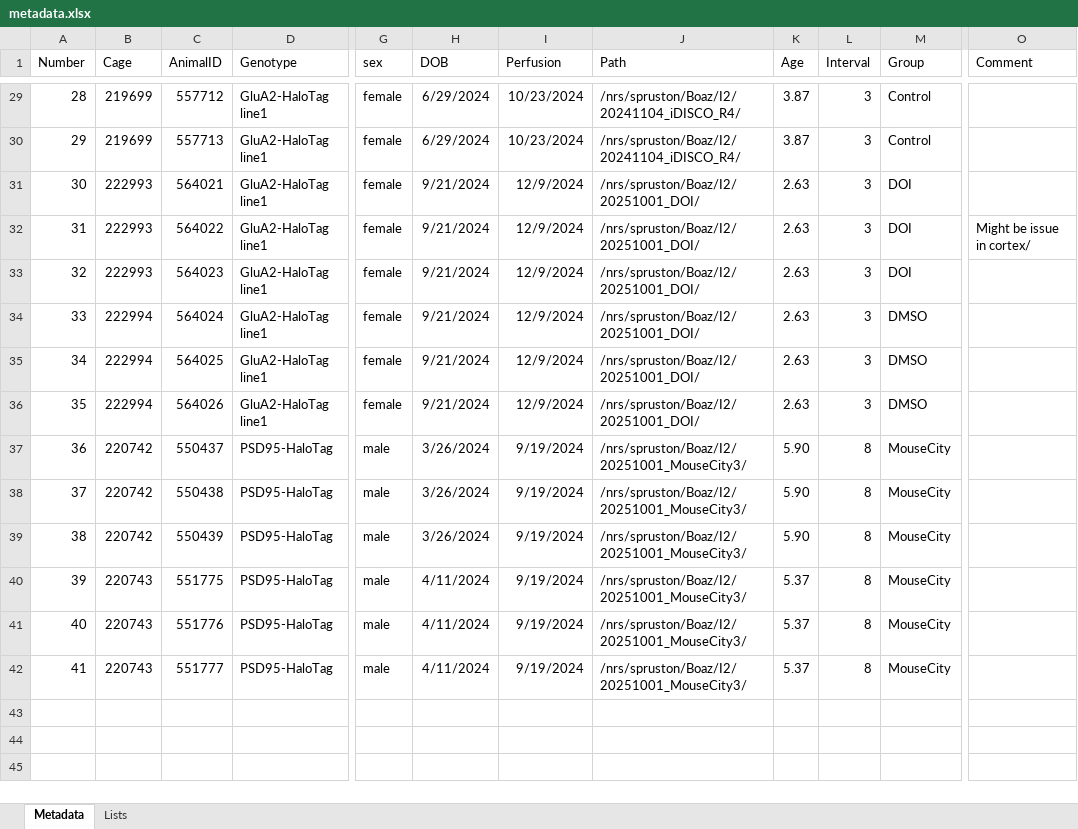
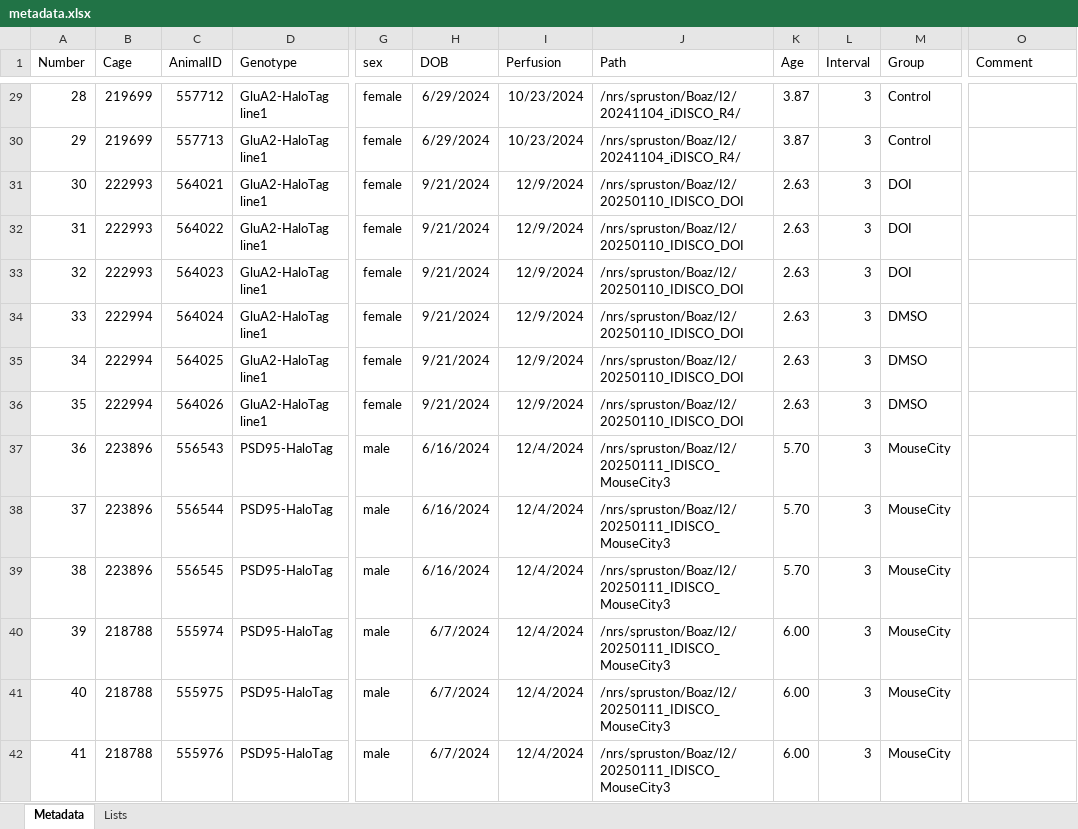
Before and after one commit to boazmohar/DELTA_iDISCO, an Excel workbook: paramaters/metadata.xlsx, sheet Metadata, drawn as a sheet; only a part is shown, gaps mark what is left out; values as stored, in another font and other column widths than the file's, no borders; table styles not drawn; the diff names each change by its address in the sheet, - before the commit and + after, or states it on an @@ line.

Commit message:
Updated metadata with DOI + MouseCity Round 3

```diff
--- a/paramaters/metadata.xlsx (sheet Metadata)
+++ b/paramaters/metadata.xlsx (sheet Metadata)
-J31:J36 (Path): /nrs/spruston/Boaz/I2/20251001_DOI/
+J31:J36 (Path): /nrs/spruston/Boaz/I2/20250110_IDISCO_DOI
-O32 (Comment): Might be issue in cortex/
+O32 (Comment): (empty)
-B37:B39 (Cage): 220742
+B37:B39 (Cage): 223896
-C37 (AnimalID): 550437
+C37 (AnimalID): 556543
-H37:H39 (DOB): 3/26/2024
+H37:H39 (DOB): 6/16/2024
-I37:I42 (Perfusion): 9/19/2024
+I37:I42 (Perfusion): 12/4/2024
-J37:J42 (Path): /nrs/spruston/Boaz/I2/20251001_MouseCity3/
+J37:J42 (Path): /nrs/spruston/Boaz/I2/20250111_IDISCO_MouseCity3
-K37:K39 (Age): 5.90
+K37:K39 (Age): 5.70
-L37:L42 (Interval): 8
+L37:L42 (Interval): 3
-C38 (AnimalID): 550438
+C38 (AnimalID): 556544
-C39 (AnimalID): 550439
+C39 (AnimalID): 556545
-B40:B42 (Cage): 220743
+B40:B42 (Cage): 218788
-C40 (AnimalID): 551775
+C40 (AnimalID): 555974
-H40:H42 (DOB): 4/11/2024
+H40:H42 (DOB): 6/7/2024
-K40:K42 (Age): 5.37
+K40:K42 (Age): 6.00
-C41 (AnimalID): 551776
+C41 (AnimalID): 555975
-C42 (AnimalID): 551777
+C42 (AnimalID): 555976
```
